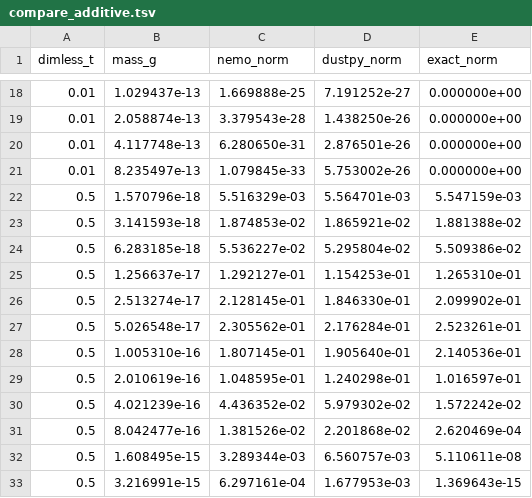
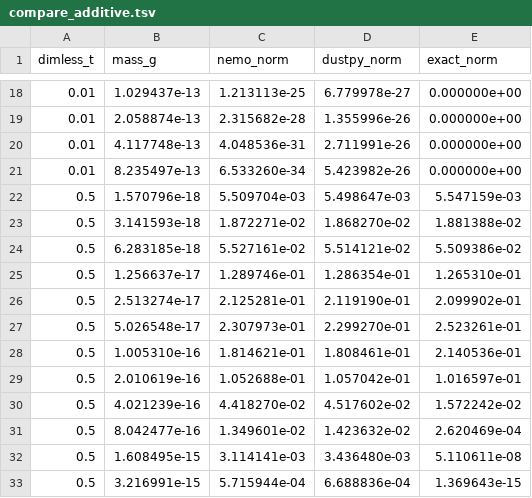
Before and after one commit to sachagavino/nemo, a TSV file: figures/coag_dustpy_data/compare_additive.tsv, drawn as a sheet; only a part is shown, gaps mark what is left out; the diff covers the shown part only.

```diff
--- a/figures/coag_dustpy_data/compare_additive.tsv
+++ b/figures/coag_dustpy_data/compare_additive.tsv
@@ -18,16 +18,16 @@ dimless_t	mass_g	nemo_norm	dustpy_norm	exact_norm
-0.01	1.029437e-13	1.669888e-25	7.191252e-27	0.000000e+00
-0.01	2.058874e-13	3.379543e-28	1.438250e-26	0.000000e+00
-0.01	4.117748e-13	6.280650e-31	2.876501e-26	0.000000e+00
-0.01	8.235497e-13	1.079845e-33	5.753002e-26	0.000000e+00
-0.5	1.570796e-18	5.516329e-03	5.564701e-03	5.547159e-03
-0.5	3.141593e-18	1.874853e-02	1.865921e-02	1.881388e-02
-0.5	6.283185e-18	5.536227e-02	5.295804e-02	5.509386e-02
-0.5	1.256637e-17	1.292127e-01	1.154253e-01	1.265310e-01
-0.5	2.513274e-17	2.128145e-01	1.846330e-01	2.099902e-01
-0.5	5.026548e-17	2.305562e-01	2.176284e-01	2.523261e-01
-0.5	1.005310e-16	1.807145e-01	1.905640e-01	2.140536e-01
-0.5	2.010619e-16	1.048595e-01	1.240298e-01	1.016597e-01
-0.5	4.021239e-16	4.436352e-02	5.979302e-02	1.572242e-02
-0.5	8.042477e-16	1.381526e-02	2.201868e-02	2.620469e-04
-0.5	1.608495e-15	3.289344e-03	6.560757e-03	5.110611e-08
-0.5	3.216991e-15	6.297161e-04	1.677953e-03	1.369643e-15
+0.01	1.029437e-13	1.213113e-25	6.779978e-27	0.000000e+00
+0.01	2.058874e-13	2.315682e-28	1.355996e-26	0.000000e+00
+0.01	4.117748e-13	4.048536e-31	2.711991e-26	0.000000e+00
+0.01	8.235497e-13	6.533260e-34	5.423982e-26	0.000000e+00
+0.5	1.570796e-18	5.509704e-03	5.498647e-03	5.547159e-03
+0.5	3.141593e-18	1.872271e-02	1.868270e-02	1.881388e-02
+0.5	6.283185e-18	5.527161e-02	5.514121e-02	5.509386e-02
+0.5	1.256637e-17	1.289746e-01	1.286354e-01	1.265310e-01
+0.5	2.513274e-17	2.125281e-01	2.119190e-01	2.099902e-01
+0.5	5.026548e-17	2.307973e-01	2.299270e-01	2.523261e-01
+0.5	1.005310e-16	1.814621e-01	1.808461e-01	2.140536e-01
+0.5	2.010619e-16	1.052688e-01	1.057042e-01	1.016597e-01
+0.5	4.021239e-16	4.418270e-02	4.517602e-02	1.572242e-02
+0.5	8.042477e-16	1.349601e-02	1.423632e-02	2.620469e-04
+0.5	1.608495e-15	3.114141e-03	3.436480e-03	5.110611e-08
+0.5	3.216991e-15	5.715944e-04	6.688836e-04	1.369643e-15
```
Also changed, not shown: 127 edited cells elsewhere in this file, figures/coag_dustpy_data/compare_constant.tsv, 18 other files.
